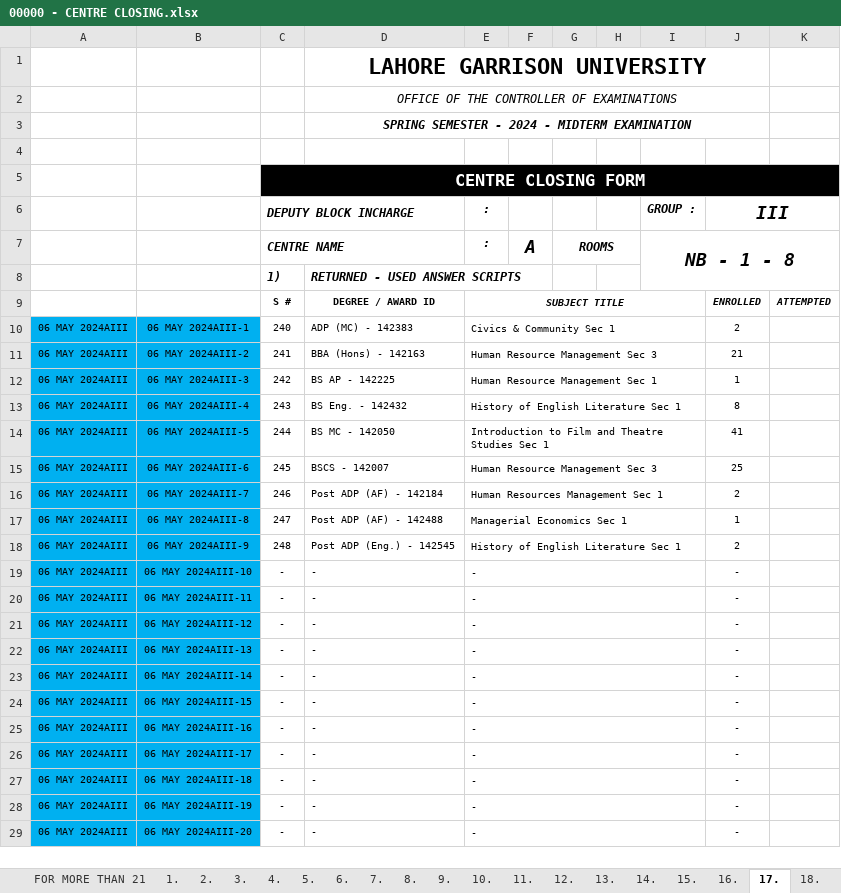
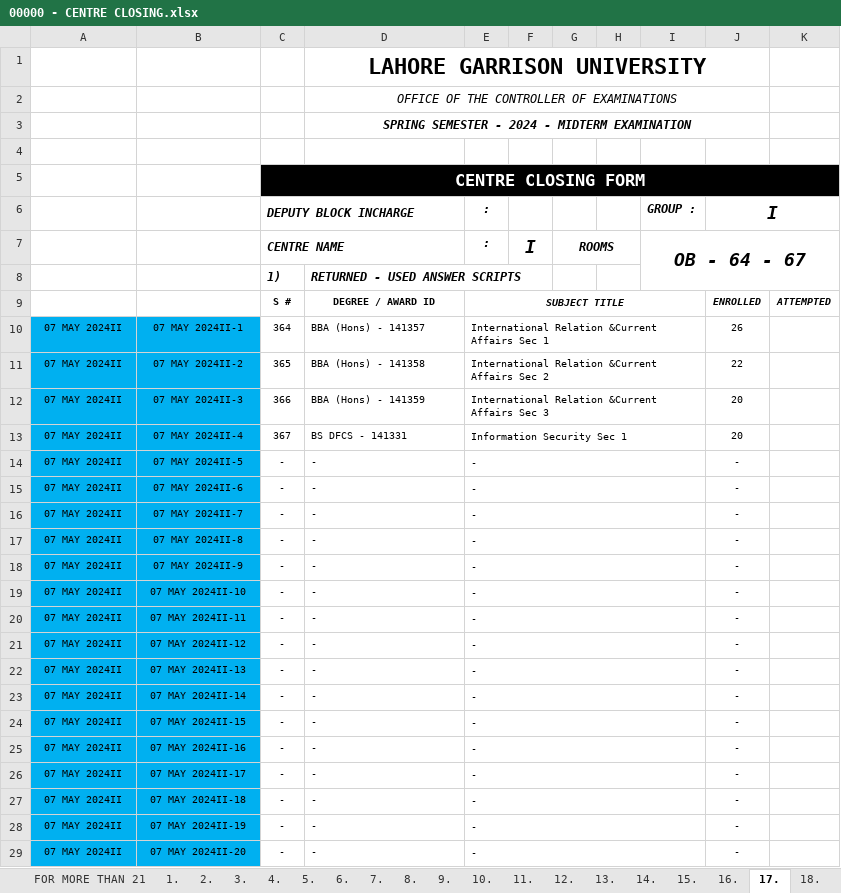
Before and after one commit to lguresult/bashir102, an Excel workbook: SPRING 2024/00000 - CENTRE CLOSING.xlsx, sheet 17., drawn as a sheet; only a part is shown; values as stored, in another font and other column widths than the file's, no borders; removed rows and columns are numbered as before the commit, all else as after; the diff covers the shown part only; the diff names each change by its address in the sheet, - before the commit and + after, or states it on an @@ line.

```diff
--- a/SPRING 2024/00000 - CENTRE CLOSING.xlsx (sheet 17.)
+++ b/SPRING 2024/00000 - CENTRE CLOSING.xlsx (sheet 17.)
-J6: III
+J6: I
-F7: A
+F7: I
-I7 (GROUP :): NB - 1 - 8
+I7 (GROUP :): OB - 64 - 67
-row 10: 06 MAY 2024AIII | 06 MAY 2024AIII-1 | 240 | ADP (MC) - 142383 | Civics & Community Sec 1 |  |  |  |  | 2
-row 11: 06 MAY 2024AIII | 06 MAY 2024AIII-2 | 241 | BBA (Hons) - 142163 | Human Resource Management Sec 3 |  |  |  |  | 21
-row 12: 06 MAY 2024AIII | 06 MAY 2024AIII-3 | 242 | BS AP - 142225 | Human Resource Management Sec 1 |  |  |  |  | 1
-row 13: 06 MAY 2024AIII | 06 MAY 2024AIII-4 | 243 | BS Eng. - 142432 | History of English Literature Sec 1 |  |  |  |  | 8
-row 14: 06 MAY 2024AIII | 06 MAY 2024AIII-5 | 244 | BS MC - 142050 | Introduction to Film and Theatre Studies Sec 1 |  |  |  |  | 41
-row 15: 06 MAY 2024AIII | 06 MAY 2024AIII-6 | 245 | BSCS - 142007 | Human Resource Management Sec 3 |  |  |  |  | 25
-row 16: 06 MAY 2024AIII | 06 MAY 2024AIII-7 | 246 | Post ADP (AF) - 142184 | Human Resources Management Sec 1 |  |  |  |  | 2
-row 17: 06 MAY 2024AIII | 06 MAY 2024AIII-8 | 247 | Post ADP (AF) - 142488 | Managerial Economics Sec 1 |  |  |  |  | 1
-row 18: 06 MAY 2024AIII | 06 MAY 2024AIII-9 | 248 | Post ADP (Eng.) - 142545 | History of English Literature Sec 1 |  |  |  |  | 2
+row 10: 07 MAY 2024II | 07 MAY 2024II-1 | 364 | BBA (Hons) - 141357 | International Relation &Current Affairs Sec 1 |  |  |  |  | 26
+row 11: 07 MAY 2024II | 07 MAY 2024II-2 | 365 | BBA (Hons) - 141358 | International Relation &Current Affairs Sec 2 |  |  |  |  | 22
+row 12: 07 MAY 2024II | 07 MAY 2024II-3 | 366 | BBA (Hons) - 141359 | International Relation &Current Affairs Sec 3 |  |  |  |  | 20
+row 13: 07 MAY 2024II | 07 MAY 2024II-4 | 367 | BS DFCS - 141331 | Information Security Sec 1 |  |  |  |  | 20
+row 14: 07 MAY 2024II | 07 MAY 2024II-5 | - | - | - |  |  |  |  | -
+row 15: 07 MAY 2024II | 07 MAY 2024II-6 | - | - | - |  |  |  |  | -
+row 16: 07 MAY 2024II | 07 MAY 2024II-7 | - | - | - |  |  |  |  | -
+row 17: 07 MAY 2024II | 07 MAY 2024II-8 | - | - | - |  |  |  |  | -
+row 18: 07 MAY 2024II | 07 MAY 2024II-9 | - | - | - |  |  |  |  | -
-A19:A29: 06 MAY 2024AIII
+A19:A29: 07 MAY 2024II
-B19: 06 MAY 2024AIII-10
+B19: 07 MAY 2024II-10
-B20: 06 MAY 2024AIII-11
+B20: 07 MAY 2024II-11
-B21: 06 MAY 2024AIII-12
+B21: 07 MAY 2024II-12
-B22: 06 MAY 2024AIII-13
+B22: 07 MAY 2024II-13
-B23: 06 MAY 2024AIII-14
+B23: 07 MAY 2024II-14
-B24: 06 MAY 2024AIII-15
+B24: 07 MAY 2024II-15
-B25: 06 MAY 2024AIII-16
+B25: 07 MAY 2024II-16
-B26: 06 MAY 2024AIII-17
+B26: 07 MAY 2024II-17
-B27: 06 MAY 2024AIII-18
+B27: 07 MAY 2024II-18
-B28: 06 MAY 2024AIII-19
+B28: 07 MAY 2024II-19
-B29: 06 MAY 2024AIII-20
+B29: 07 MAY 2024II-20
```
Also changed, not shown: 6 edited cells elsewhere in this sheet, sheet 18., sheet ENTRY SHEET, sheet 19., sheet 11., sheet 12., sheet 1., 16 more sheets, formulas that keep their value.
